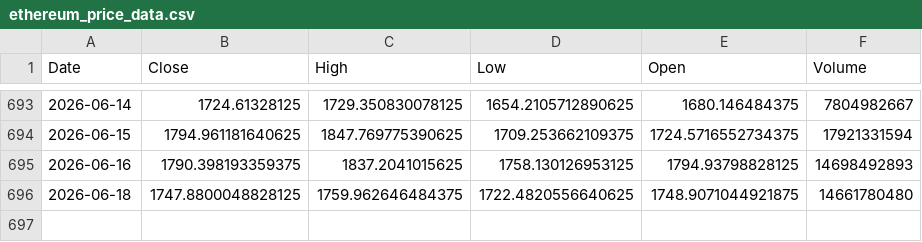
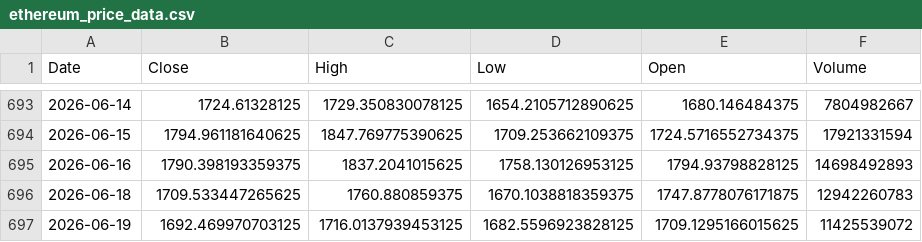
Before and after one commit to dlwpsms3gkrsus-glitch/crypto_price_vs_spot_etf_flow-chart, a CSV file: ethereum_price_data.csv, drawn as a sheet; only a part is shown, gaps mark what is left out.

```diff
--- a/ethereum_price_data.csv
+++ b/ethereum_price_data.csv
@@ -695,2 +695,3 @@ Date,Close,High,Low,Open,Volume
 2026-06-16,1790.398193359375,1837.2041015625,1758.130126953125,1794.93798828125,14698492893
-2026-06-18,1747.8800048828125,1759.962646484375,1722.4820556640625,1748.9071044921875,14661780480
+2026-06-18,1709.533447265625,1760.880859375,1670.1038818359375,1747.8778076171875,12942260783
+2026-06-19,1692.469970703125,1716.0137939453125,1682.5596923828125,1709.1295166015625,11425539072
```
Also changed, not shown: bitcoin_etf_total_flow.csv, btc_price_2024-01-11_to_today.csv, 11 other files.
